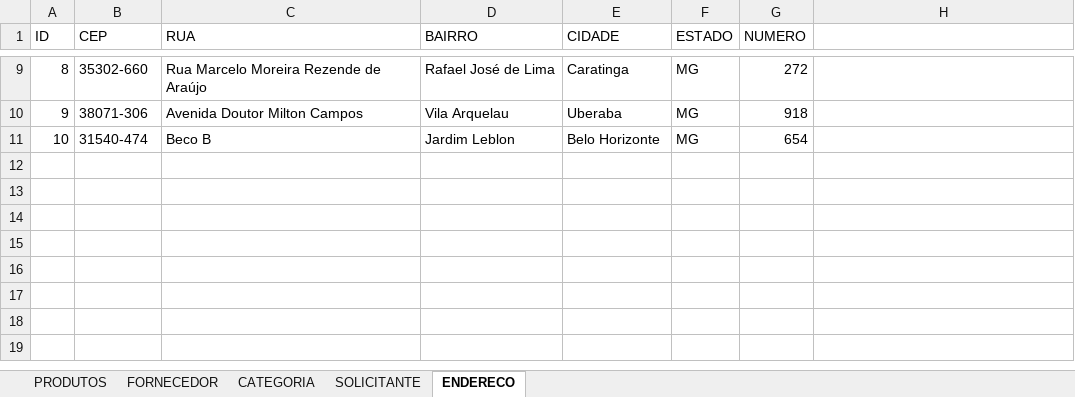
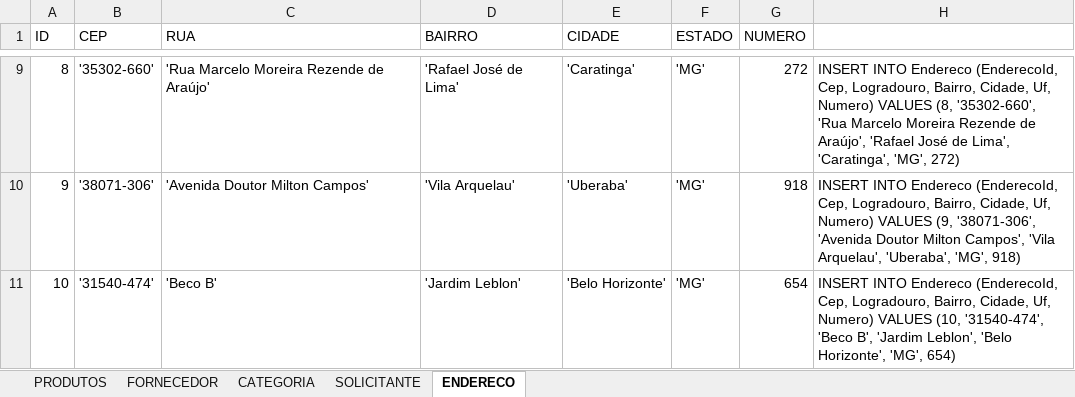
Before and after one commit to henriqueag/GerenciadorDeVendas, an Excel workbook: Database/DadosIniciais.xlsx, sheet ENDERECO, drawn as a sheet; only a part is shown, gaps mark what is left out; values as stored, in another font and other column widths than the file's, no borders; the diff covers the shown part only; the diff names each change by its address in the sheet, - before the commit and + after, or states it on an @@ line.

```diff
--- a/Database/DadosIniciais.xlsx (sheet ENDERECO)
+++ b/Database/DadosIniciais.xlsx (sheet ENDERECO)
-B9 (CEP): 35302-660
+B9 (CEP): '35302-660'
-C9 (RUA): Rua Marcelo Moreira Rezende de Araújo
+C9 (RUA): 'Rua Marcelo Moreira Rezende de Araújo'
-D9 (BAIRRO): Rafael José de Lima
+D9 (BAIRRO): 'Rafael José de Lima'
-E9 (CIDADE): Caratinga
+E9 (CIDADE): 'Caratinga'
-F9:F11 (ESTADO): MG
+F9:F11 (ESTADO): 'MG'
-H9: (empty)
+H9: INSERT INTO Endereco (EnderecoId, Cep, Logradouro, Bairro, Cidade, Uf, Numero) VALUES (8, '35302-660', 'Rua Marcelo Moreira Rezende de Araújo', 'Rafael José de Lima', 'Caratinga', 'MG', 272)
-B10 (CEP): 38071-306
+B10 (CEP): '38071-306'
-C10 (RUA): Avenida Doutor Milton Campos
+C10 (RUA): 'Avenida Doutor Milton Campos'
-D10 (BAIRRO): Vila Arquelau
+D10 (BAIRRO): 'Vila Arquelau'
-E10 (CIDADE): Uberaba
+E10 (CIDADE): 'Uberaba'
-H10: (empty)
+H10: INSERT INTO Endereco (EnderecoId, Cep, Logradouro, Bairro, Cidade, Uf, Numero) VALUES (9, '38071-306', 'Avenida Doutor Milton Campos', 'Vila Arquelau', 'Uberaba', 'MG', 918)
-B11 (CEP): 31540-474
+B11 (CEP): '31540-474'
-C11 (RUA): Beco B
+C11 (RUA): 'Beco B'
-D11 (BAIRRO): Jardim Leblon
+D11 (BAIRRO): 'Jardim Leblon'
-E11 (CIDADE): Belo Horizonte
+E11 (CIDADE): 'Belo Horizonte'
-H11: (empty)
+H11: INSERT INTO Endereco (EnderecoId, Cep, Logradouro, Bairro, Cidade, Uf, Numero) VALUES (10, '31540-474', 'Beco B', 'Jardim Leblon', 'Belo Horizonte', 'MG', 654)
```
Also changed, not shown: 42 edited cells elsewhere in this sheet, sheet PRODUTOS, sheet SOLICITANTE, sheet CATEGORIA, sheet FORNECEDOR, 12 other files.
